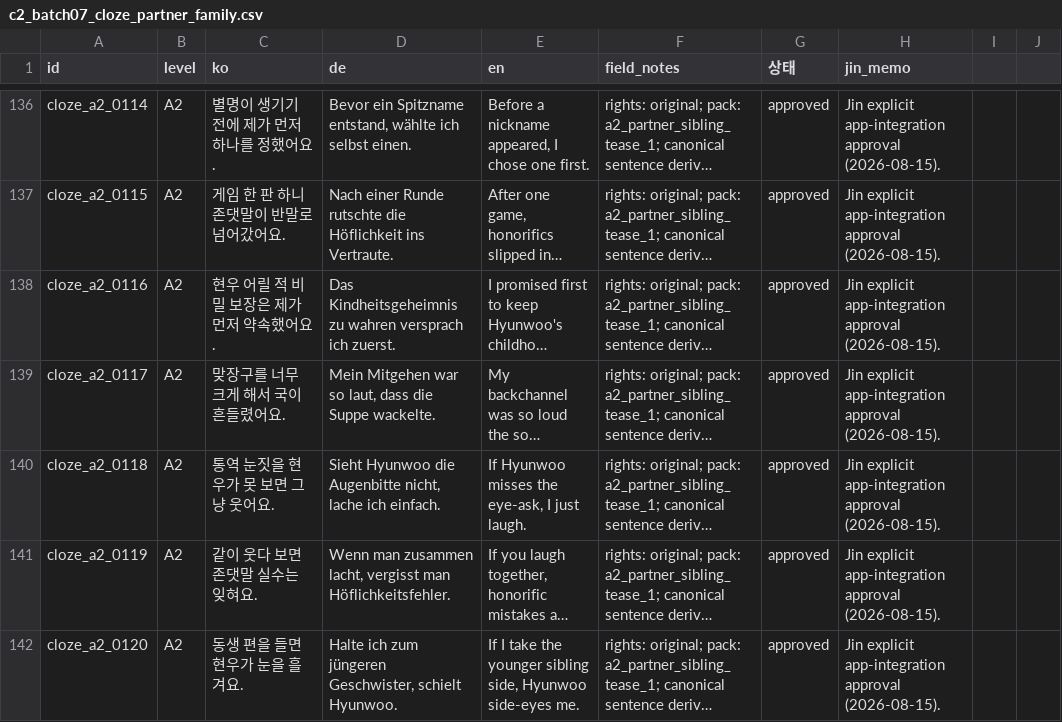
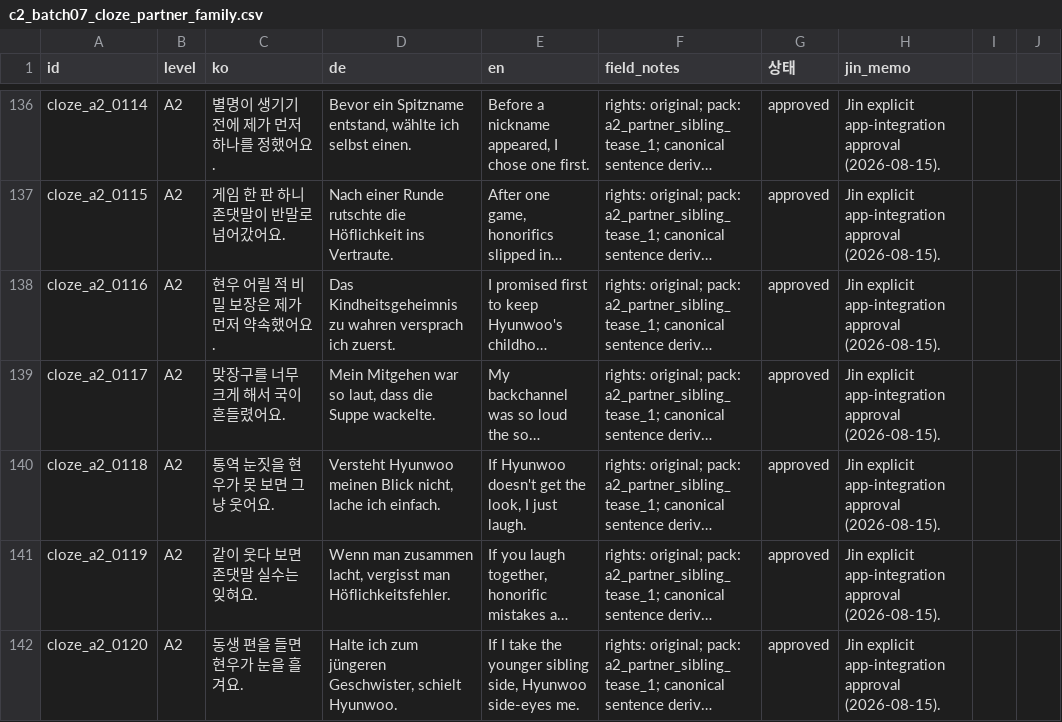
Before and after one commit to Sujin-Arin-DataWorld/ko_lernen_app, a CSV file: tools/content_factory/review/c2_batch07_cloze_partner_family.csv, drawn as a sheet; only a part is shown, gaps mark what is left out; long unchanged cells end in …; the diff names each change by its address in the sheet, - before the commit and + after, or states it on an @@ line.

```diff
--- a/tools/content_factory/review/c2_batch07_cloze_partner_family.csv
+++ b/tools/content_factory/review/c2_batch07_cloze_partner_family.csv
-D140 (de): Sieht Hyunwoo die Augenbitte nicht, lache…
+D140 (de): Versteht Hyunwoo meinen Blick nicht, lache…
-E140 (en): If Hyunwoo misses the eye-ask, I just laugh.
+E140 (en): If Hyunwoo doesn't get the look, I just laugh.
```
Also changed, not shown: tools/content_factory/drafts/c3_batch07_vocab_partner_family.csv, tools/content_factory/review/c2_batch07_satz_partner_family.csv, 7 other files.
